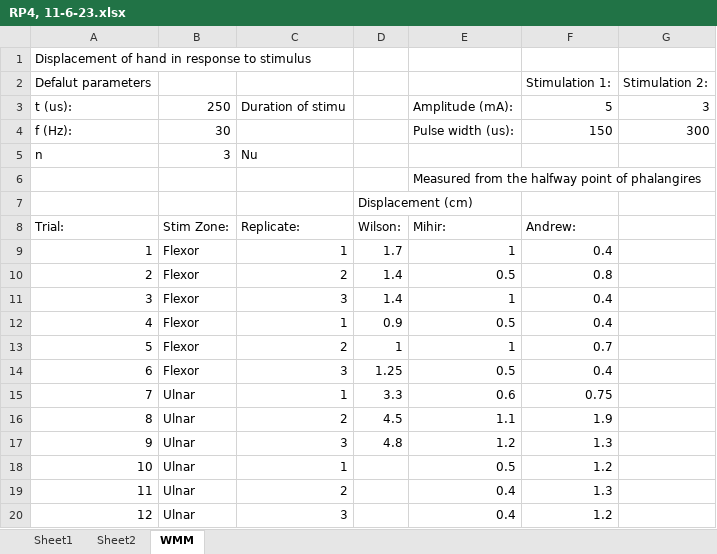
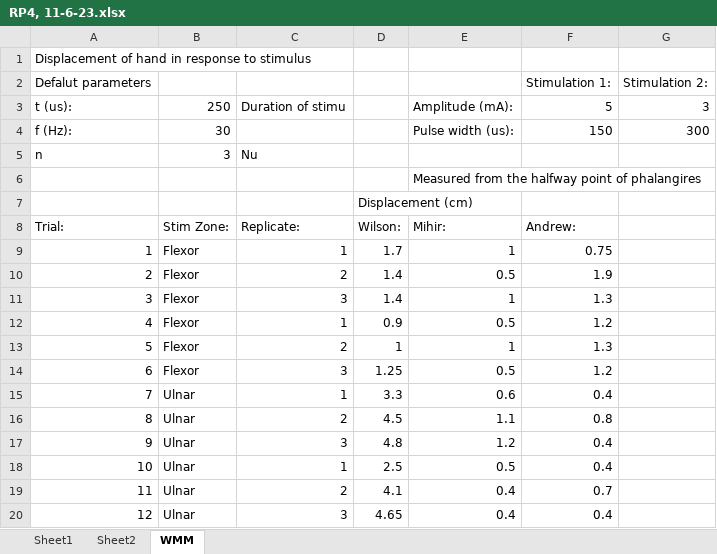
Before and after one commit to wmartinezm/NENR_Project4, an Excel workbook: Data/RP4, 11-6-23.xlsx, sheet WMM, drawn as a sheet; values as stored, in another font and other column widths than the file's, no borders; the diff names each change by its address in the sheet, - before the commit and + after, or states it on an @@ line.

Commit message:
Update data analysis

```diff
--- a/Data/RP4, 11-6-23.xlsx (sheet WMM)
+++ b/Data/RP4, 11-6-23.xlsx (sheet WMM)
-F9: 0.4
+F9: 0.75
-F10: 0.8
+F10: 1.9
-F11: 0.4
+F11: 1.3
-F12: 0.4
+F12: 1.2
-F13: 0.7
+F13: 1.3
-F14: 0.4
+F14: 1.2
-F15: 0.75
+F15: 0.4
-F16: 1.9
+F16: 0.8
-F17: 1.3
+F17: 0.4
-D18: (empty)
+D18: 2.5
-F18: 1.2
+F18: 0.4
-D19: (empty)
+D19: 4.1
-F19: 1.3
+F19: 0.7
-D20: (empty)
+D20: 4.65
-F20: 1.2
+F20: 0.4
```
Also changed, not shown: 5 other files.
